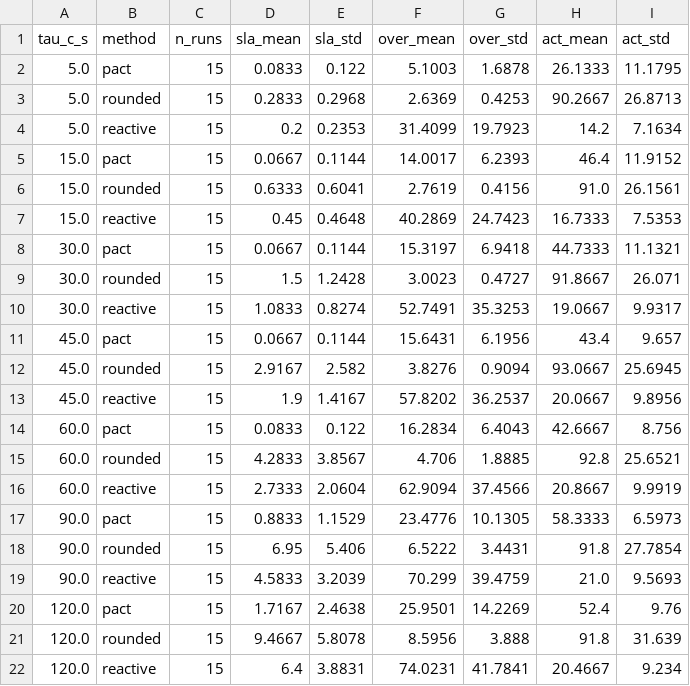
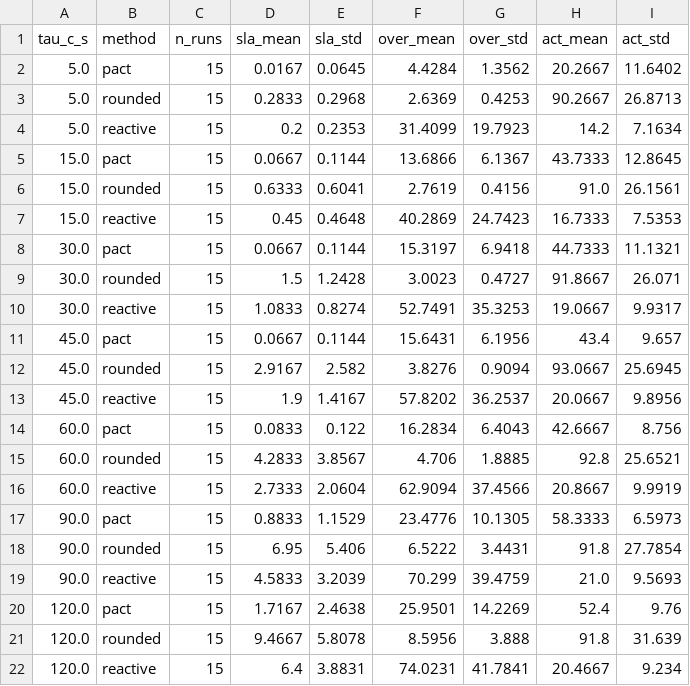
Before and after one commit to WannaLearnCodingForFun/pact-predictive-autoscaling, a CSV file: results/e12_coldstart.csv, drawn as a sheet.

```diff
--- a/results/e12_coldstart.csv
+++ b/results/e12_coldstart.csv
@@ -1,6 +1,6 @@
 tau_c_s,method,n_runs,sla_mean,sla_std,over_mean,over_std,act_mean,act_std
-5.0,pact,15,0.0833,0.122,5.1003,1.6878,26.1333,11.1795
+5.0,pact,15,0.0167,0.0645,4.4284,1.3562,20.2667,11.6402
 5.0,rounded,15,0.2833,0.2968,2.6369,0.4253,90.2667,26.8713
 5.0,reactive,15,0.2,0.2353,31.4099,19.7923,14.2,7.1634
-15.0,pact,15,0.0667,0.1144,14.0017,6.2393,46.4,11.9152
+15.0,pact,15,0.0667,0.1144,13.6866,6.1367,43.7333,12.8645
 15.0,rounded,15,0.6333,0.6041,2.7619,0.4156,91.0,26.1561
```
Also changed, not shown: results/e10_per_workload.csv, results/e11_decisions.csv, 17 other files.
